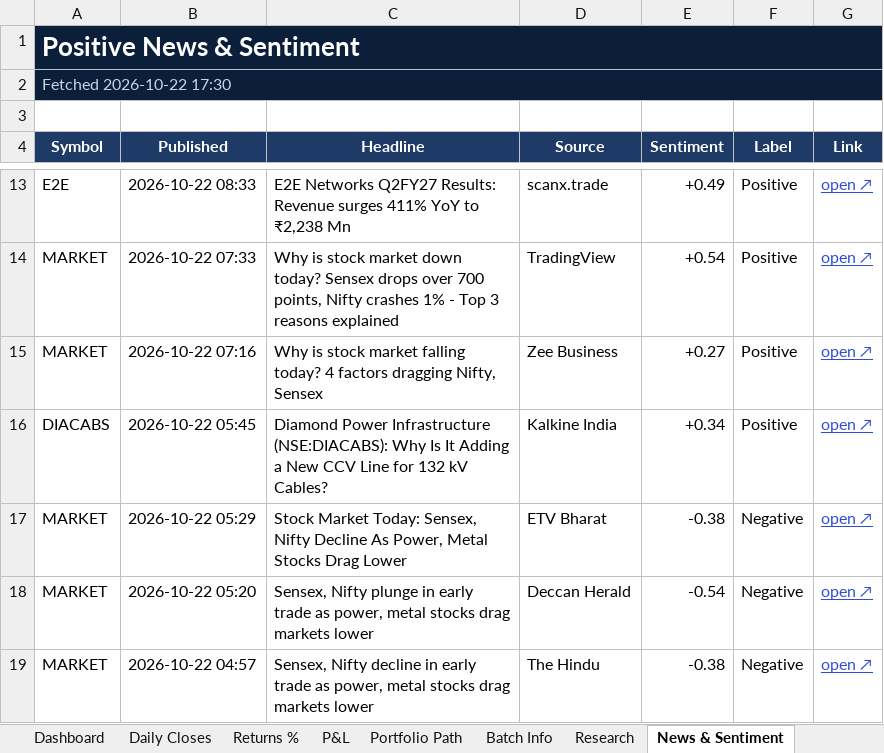
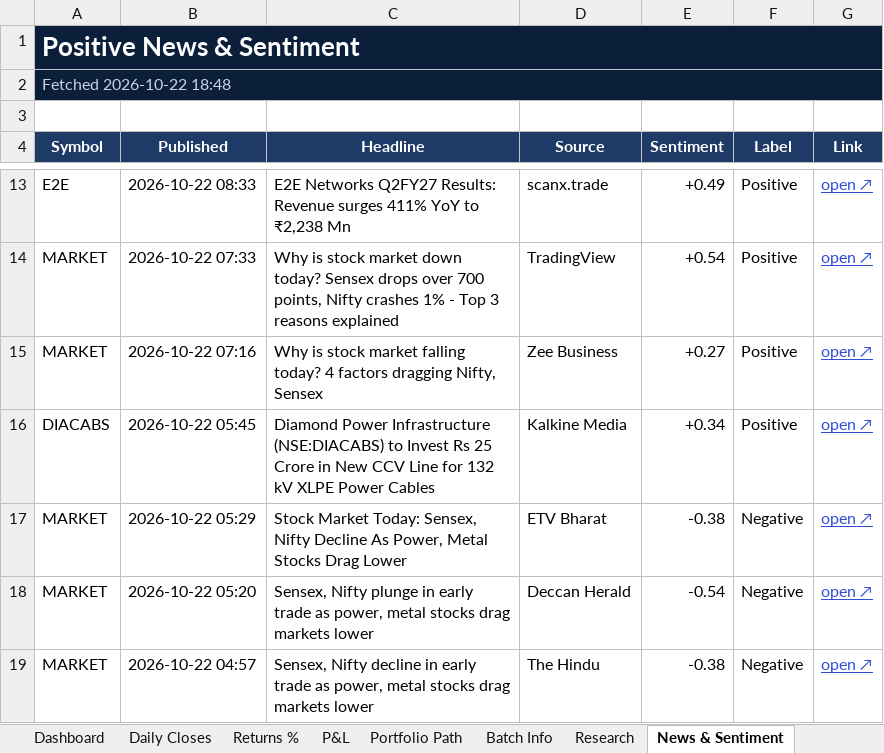
Before and after one commit to compukidsdgp-creator/Swing-Card, an Excel workbook: data/batches/2026-09-28/SwingScope_2026-09-28_tracker.xlsx, sheet News & Sentiment, drawn as a sheet; only a part is shown, gaps mark what is left out; values as stored, in another font and other column widths than the file's, no borders; conditional formats not drawn; the diff covers the shown part only; the diff names each change by its address in the sheet, - before the commit and + after, or states it on an @@ line.

```diff
--- a/data/batches/2026-09-28/SwingScope_2026-09-28_tracker.xlsx (sheet News & Sentiment)
+++ b/data/batches/2026-09-28/SwingScope_2026-09-28_tracker.xlsx (sheet News & Sentiment)
-A2 (Symbol): Fetched 2026-10-22 17:30
+A2 (Symbol): Fetched 2026-10-22 18:48
-C16 (Headline): …Power Infrastructure (NSE:DIACABS): Why Is It Adding a New CCV Line for 132 kV Cables?
+C16 (Headline): …Power Infrastructure (NSE:DIACABS) to Invest Rs 25 Crore in New CCV Line for 132 kV XLPE Power Cables
-D16 (Source): Kalkine India
+D16 (Source): Kalkine Media
```
Also changed, not shown: 3 added rows and 2 removed rows elsewhere in this sheet, sheet Dashboard, sheet Daily Closes, 3 other files.
